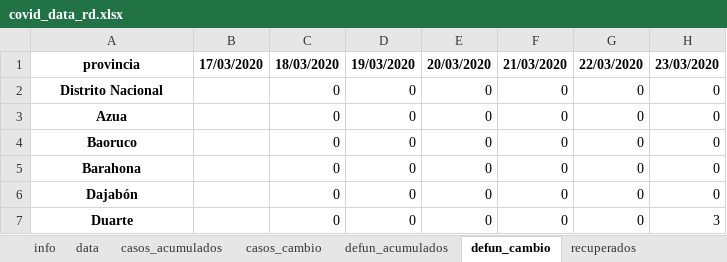
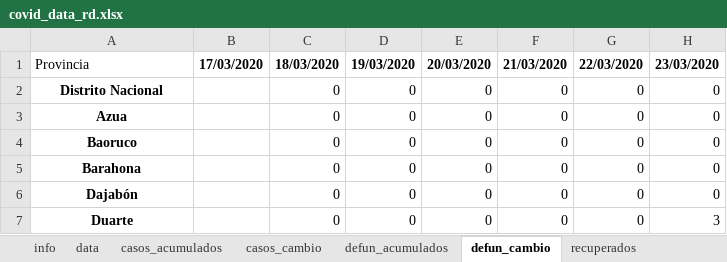
Before and after one commit to gcaff/COVID19-RD, an Excel workbook: data/covid_data_rd.xlsx, sheet defun_cambio, drawn as a sheet; only a part is shown; values as stored, in another font and other column widths than the file's, no borders; the diff names each change by its address in the sheet, - before the commit and + after, or states it on an @@ line.

```diff
--- a/data/covid_data_rd.xlsx (sheet defun_cambio)
+++ b/data/covid_data_rd.xlsx (sheet defun_cambio)
-A1: provincia
+A1: Provincia
@@ A1 bold: on → off, alignment: center → left @@
```
Also changed, not shown: sheet data, sheet recuperados, sheet casos_cambio, sheet defun_acumulados, sheet casos_acumulados, sheet info, 1 other file.
